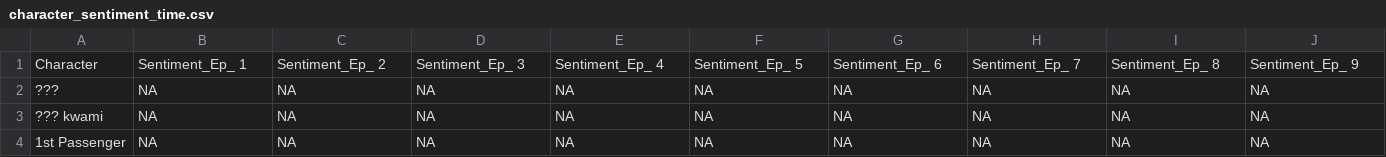
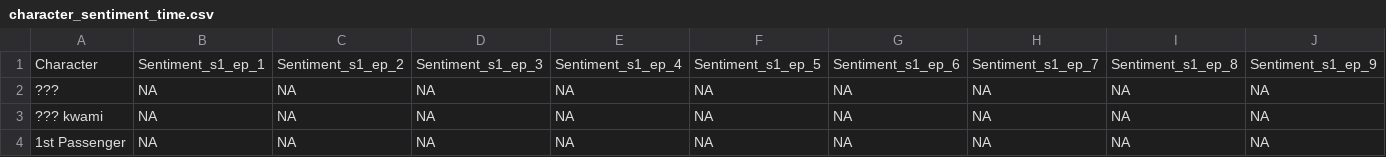
Before and after one commit to LauraGroettrup/transcript_analysis, a CSV file: data/miraculous/tables/character_sentiment_time.csv, drawn as a sheet; only a part is shown; the diff covers the shown part only; the diff names each change by its address in the sheet, - before the commit and + after, or states it on an @@ line.

```diff
--- a/data/miraculous/tables/character_sentiment_time.csv
+++ b/data/miraculous/tables/character_sentiment_time.csv
-B1: Sentiment_Ep_ 1
+B1: Sentiment_s1_ep_1
-C1: Sentiment_Ep_ 2
+C1: Sentiment_s1_ep_2
-D1: Sentiment_Ep_ 3
+D1: Sentiment_s1_ep_3
-E1: Sentiment_Ep_ 4
+E1: Sentiment_s1_ep_4
-F1: Sentiment_Ep_ 5
+F1: Sentiment_s1_ep_5
-G1: Sentiment_Ep_ 6
+G1: Sentiment_s1_ep_6
-H1: Sentiment_Ep_ 7
+H1: Sentiment_s1_ep_7
-I1: Sentiment_Ep_ 8
+I1: Sentiment_s1_ep_8
-J1: Sentiment_Ep_ 9
+J1: Sentiment_s1_ep_9
```
Also changed, not shown: 95 edited cells elsewhere in this file, data/miraculous/tables/character_vader_time.csv, 10 other files.
